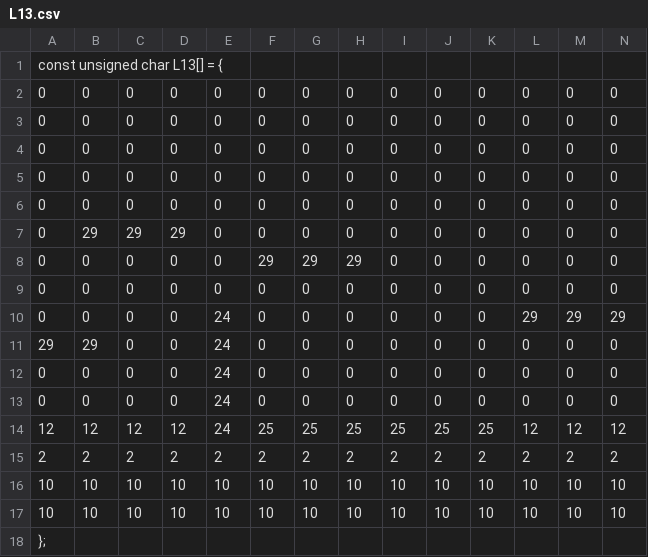
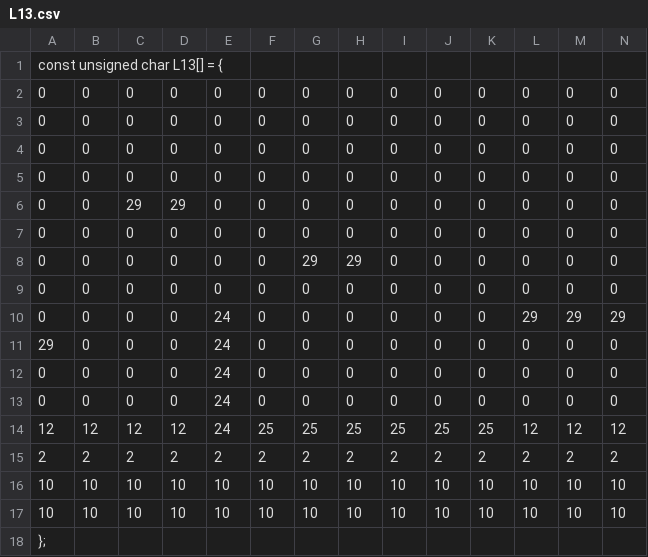
Before and after one commit to Thomas1746/PP, a CSV file: Levels/L13.csv, drawn as a sheet; only a part is shown; removed rows and columns are numbered as before the commit, all else as after; rows hold the shown columns only; the diff names each change by its address in the sheet, - before the commit and + after, or states it on an @@ line.

```diff
--- a/Levels/L13.csv
+++ b/Levels/L13.csv
+row 6: 0 | 0 | 29 | 29 | 0 | 0 | 0 | 0 | 0 | 0 | 0 | 0 | 0 | 0
-row 7: 0 | 29 | 29 | 29 | 0 | 0 | 0 | 0 | 0 | 0 | 0 | 0 | 0 | 0
-F8: 29
+F8: 0
-B11: 29
+B11: 0
```
Also changed, not shown: 1 other file.
